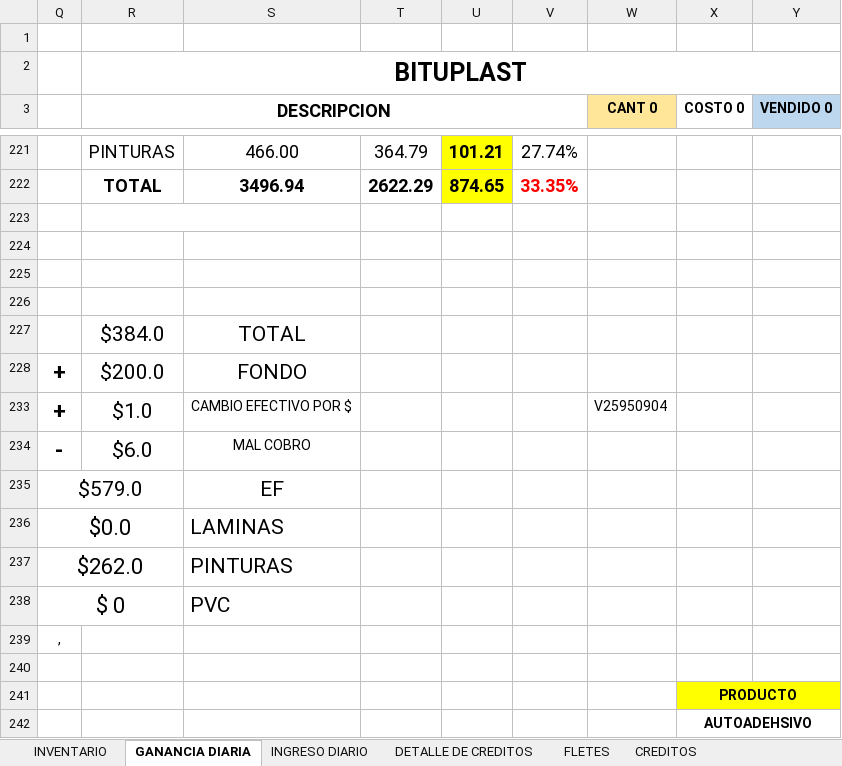
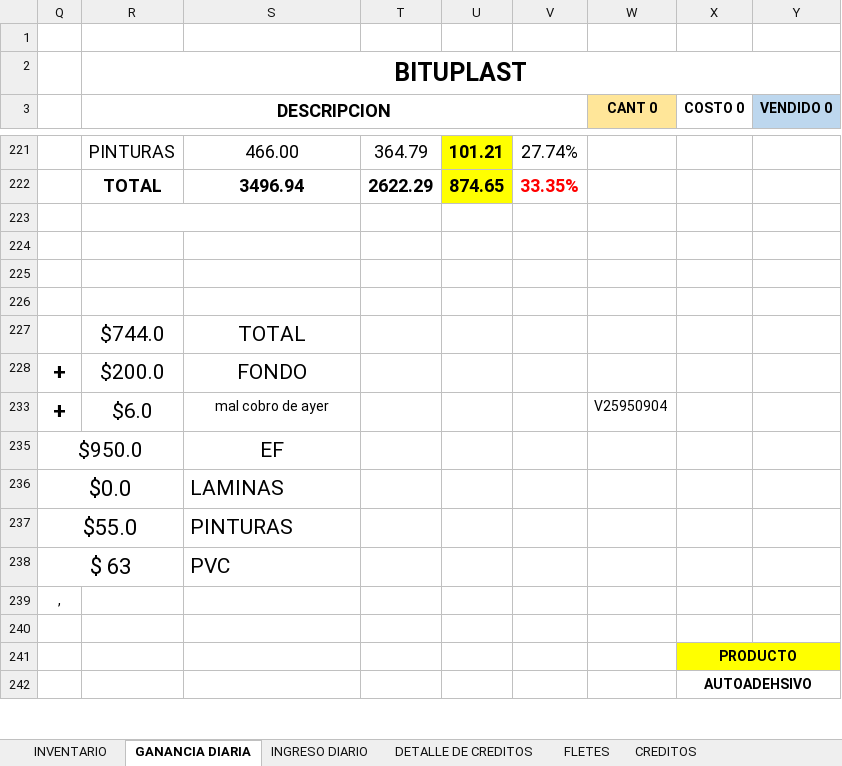
Before and after one commit to JPuente25/Proinca, an Excel workbook: LISTA DE PRODUCTOS PROINCA.xlsx, sheet GANANCIA DIARIA, drawn as a sheet; only a part is shown, gaps mark what is left out; values as stored, in another font and other column widths than the file's, no borders; removed rows and columns are numbered as before the commit, all else as after; rows hold the shown columns only; the diff names each change by its address in the sheet, - before the commit and + after, or states it on an @@ line.

```diff
--- a/LISTA DE PRODUCTOS PROINCA.xlsx (sheet GANANCIA DIARIA)
+++ b/LISTA DE PRODUCTOS PROINCA.xlsx (sheet GANANCIA DIARIA)
-R227 (DESCRIPCION): $384.0
+R227 (DESCRIPCION): $744.0
-row 233: + | $1.0 | CAMBIO EFECTIVO POR $ |  |  |  | V25950904
-Q233: -
+Q233: +
-S233: MAL COBRO
+S233: mal cobro de ayer
-W233 (CANT 0): (empty)
+W233 (CANT 0): V25950904
-Q235: $579.0
+Q235: $950.0
-Q237: $262.0
+Q237: $55.0
-Q238: $ 0
+Q238: $ 63
```
Also changed, not shown: sheet CREDITOS, sheet DETALLE DE CREDITOS, sheet INGRESO DIARIO, formulas that keep their value.
